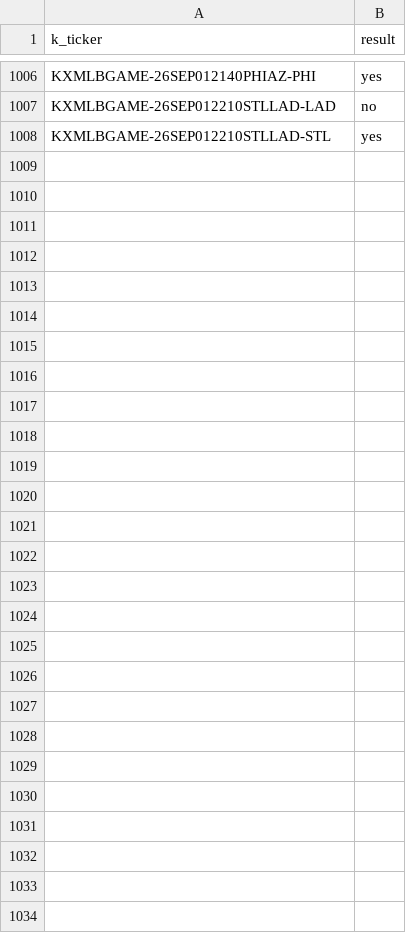
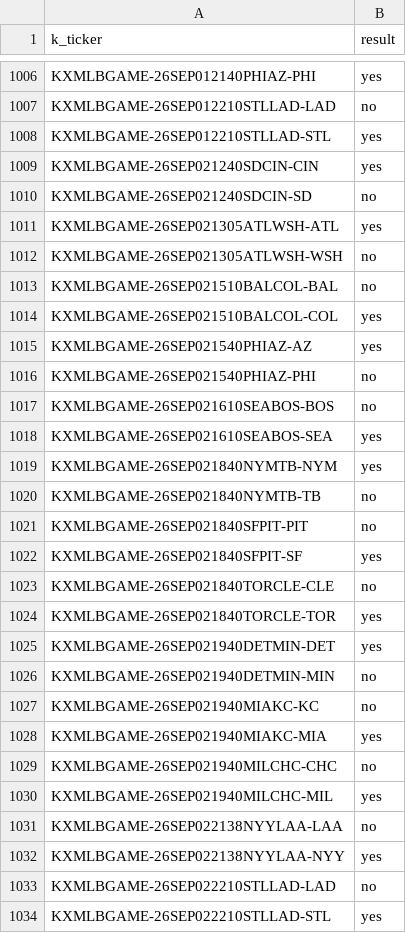
Before and after one commit to gopalaakkrishna/sports-model, a CSV file: data/live_pairs_results.csv, drawn as a sheet; only a part is shown, gaps mark what is left out; the diff names each change by its address in the sheet, - before the commit and + after, or states it on an @@ line.

```diff
--- a/data/live_pairs_results.csv
+++ b/data/live_pairs_results.csv
+row 1009: KXMLBGAME-26SEP021240SDCIN-CIN | yes
+row 1010: KXMLBGAME-26SEP021240SDCIN-SD | no
+row 1011: KXMLBGAME-26SEP021305ATLWSH-ATL | yes
+row 1012: KXMLBGAME-26SEP021305ATLWSH-WSH | no
+row 1013: KXMLBGAME-26SEP021510BALCOL-BAL | no
+row 1014: KXMLBGAME-26SEP021510BALCOL-COL | yes
+row 1015: KXMLBGAME-26SEP021540PHIAZ-AZ | yes
+row 1016: KXMLBGAME-26SEP021540PHIAZ-PHI | no
+row 1017: KXMLBGAME-26SEP021610SEABOS-BOS | no
+row 1018: KXMLBGAME-26SEP021610SEABOS-SEA | yes
+row 1019: KXMLBGAME-26SEP021840NYMTB-NYM | yes
+row 1020: KXMLBGAME-26SEP021840NYMTB-TB | no
+row 1021: KXMLBGAME-26SEP021840SFPIT-PIT | no
+row 1022: KXMLBGAME-26SEP021840SFPIT-SF | yes
+row 1023: KXMLBGAME-26SEP021840TORCLE-CLE | no
+row 1024: KXMLBGAME-26SEP021840TORCLE-TOR | yes
+row 1025: KXMLBGAME-26SEP021940DETMIN-DET | yes
+row 1026: KXMLBGAME-26SEP021940DETMIN-MIN | no
+row 1027: KXMLBGAME-26SEP021940MIAKC-KC | no
+row 1028: KXMLBGAME-26SEP021940MIAKC-MIA | yes
+row 1029: KXMLBGAME-26SEP021940MILCHC-CHC | no
+row 1030: KXMLBGAME-26SEP021940MILCHC-MIL | yes
+row 1031: KXMLBGAME-26SEP022138NYYLAA-LAA | no
+row 1032: KXMLBGAME-26SEP022138NYYLAA-NYY | yes
+row 1033: KXMLBGAME-26SEP022210STLLAD-LAD | no
+row 1034: KXMLBGAME-26SEP022210STLLAD-STL | yes
```
Also changed, not shown: 3 other files.
